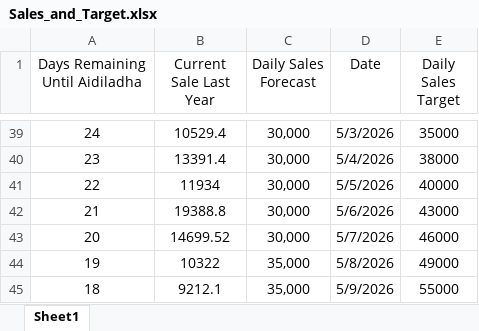
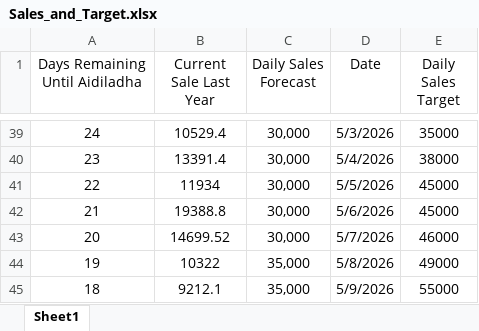
Before and after one commit to manmylo/gearevo-sync, an Excel workbook: Sales_and_Target.xlsx, sheet Sheet1, drawn as a sheet; only a part is shown, gaps mark what is left out; values as stored, in another font and other column widths than the file's, no borders; the diff names each change by its address in the sheet, - before the commit and + after, or states it on an @@ line.

Commit message:
Add files via upload

```diff
--- a/Sales_and_Target.xlsx (sheet Sheet1)
+++ b/Sales_and_Target.xlsx (sheet Sheet1)
-E41 (Daily Sales Target): 40000
+E41 (Daily Sales Target): 45000
-E42 (Daily Sales Target): 43000
+E42 (Daily Sales Target): 45000
```
